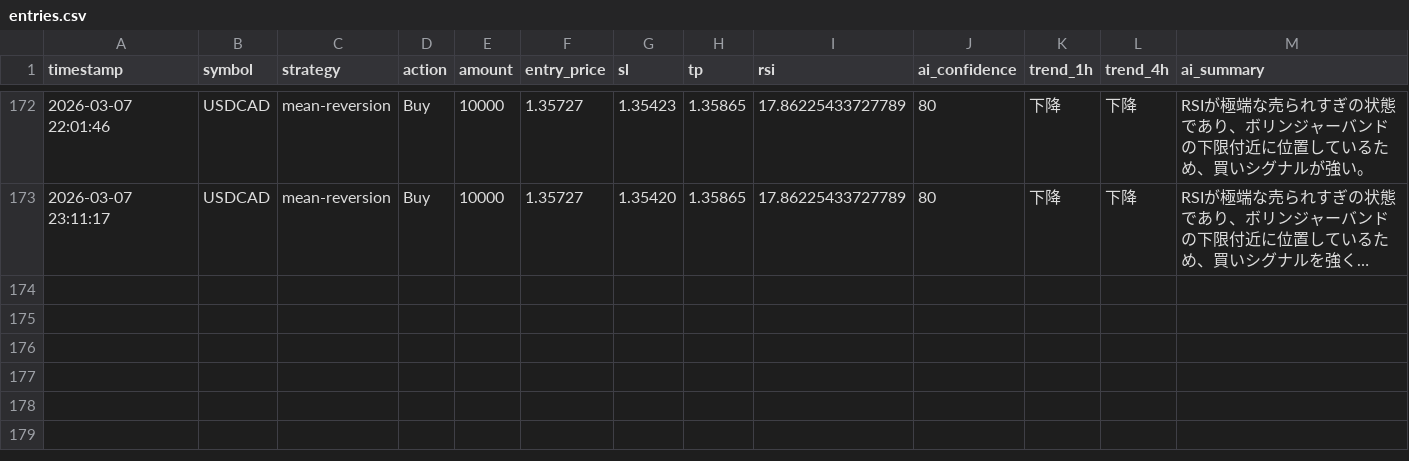
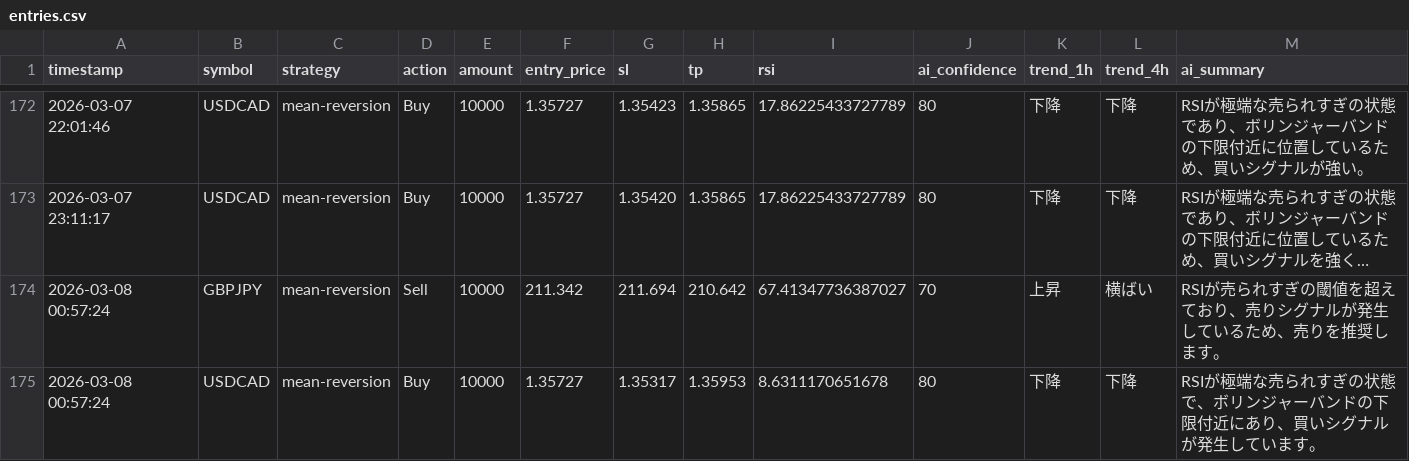
Before and after one commit to tanakahikari-pikka/ai-trading, a CSV file: logs/entries.csv, drawn as a sheet; only a part is shown, gaps mark what is left out; long unchanged cells end in …; the diff names each change by its address in the sheet, - before the commit and + after, or states it on an @@ line.

```diff
--- a/logs/entries.csv
+++ b/logs/entries.csv
+row 174: 2026-03-08 00:57:24 | GBPJPY | mean-reversion | Sell | 10000 | 211.342 | 211.694 | 210.642 | 67.41347736387027 | 70 | 上昇 | 横ばい | RSIが売られすぎの閾値を超えており、売りシグナルが発生しているため、売りを推奨します。
+row 175: 2026-03-08 00:57:24 | USDCAD | mean-reversion | Buy | 10000 | 1.35727 | 1.35317 | 1.35953 | 8.6311170651678 | 80 | 下降 | 下降 | RSIが極端な売られすぎの状態で、ボリンジャーバンドの下限付近にあり、買いシグナルが発生しています。
```
Also changed, not shown: 1 other file.
